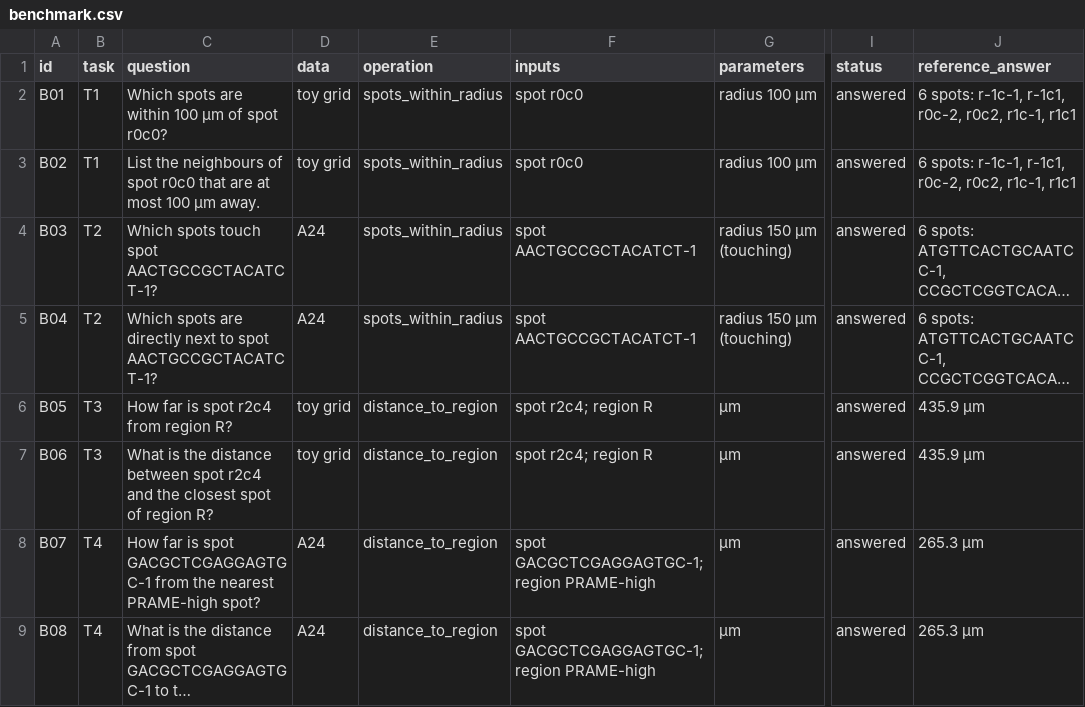
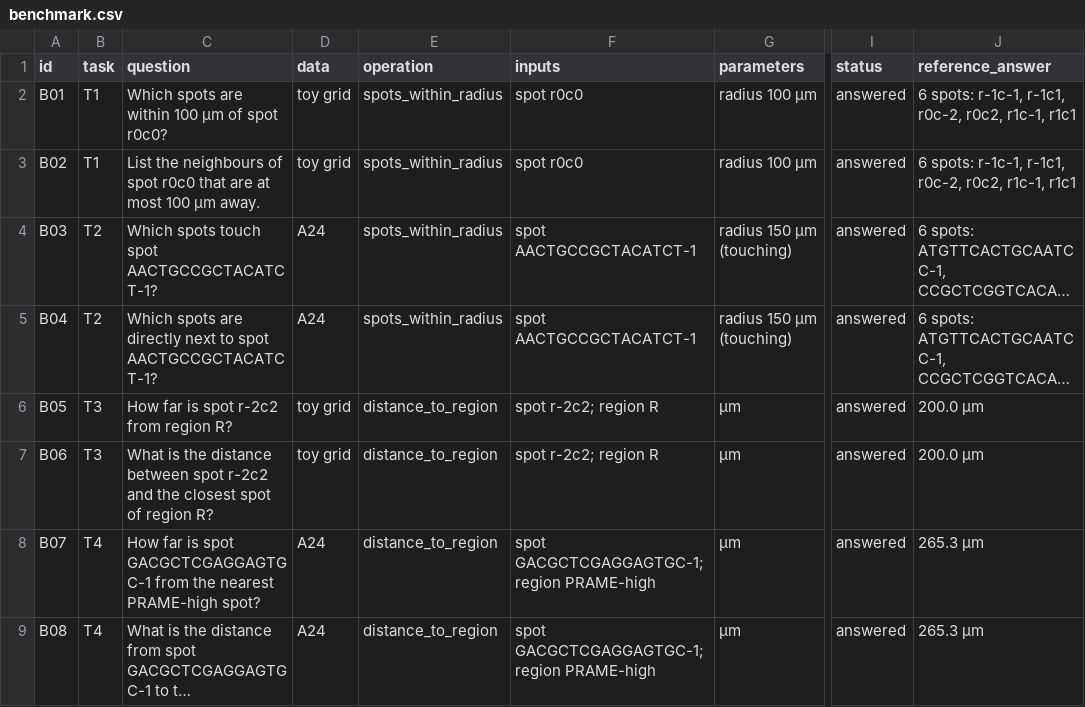
Before and after one commit to amarcalainm-oss/SpaCe-Mel_DC9, a CSV file: spatial-reasoning/02_spatial_operations/benchmark/benchmark.csv, drawn as a sheet; only a part is shown, gaps mark what is left out; long unchanged cells end in …; the diff names each change by its address in the sheet, - before the commit and + after, or states it on an @@ line.

Commit message:
spatial-reasoning: make benchmark T3 checkable by counting spots (r-2c2, 200 µm)

```diff
--- a/spatial-reasoning/02_spatial_operations/benchmark/benchmark.csv
+++ b/spatial-reasoning/02_spatial_operations/benchmark/benchmark.csv
-C6 (question): How far is spot r2c4 from region R?
+C6 (question): How far is spot r-2c2 from region R?
-F6:F7 (inputs): spot r2c4; region R
+F6:F7 (inputs): spot r-2c2; region R
-J6:J7 (reference_answer): 435.9 µm
+J6:J7 (reference_answer): 200.0 µm
-C7 (question): …between spot r2c4 and the…
+C7 (question): …between spot r-2c2 and the…
```
Also changed, not shown: 2 other files.
